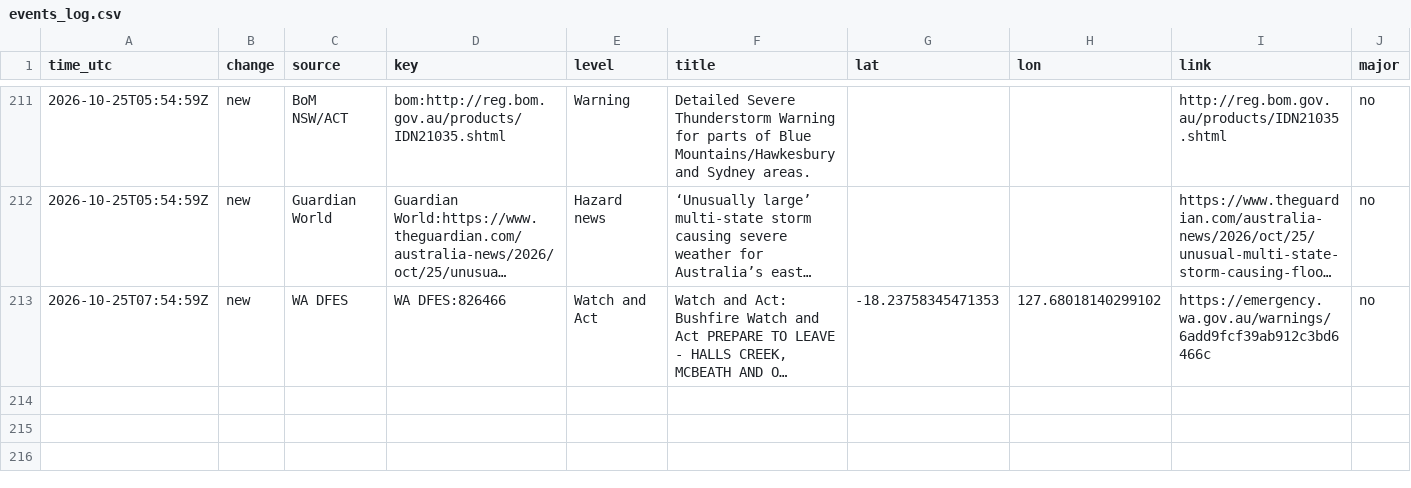
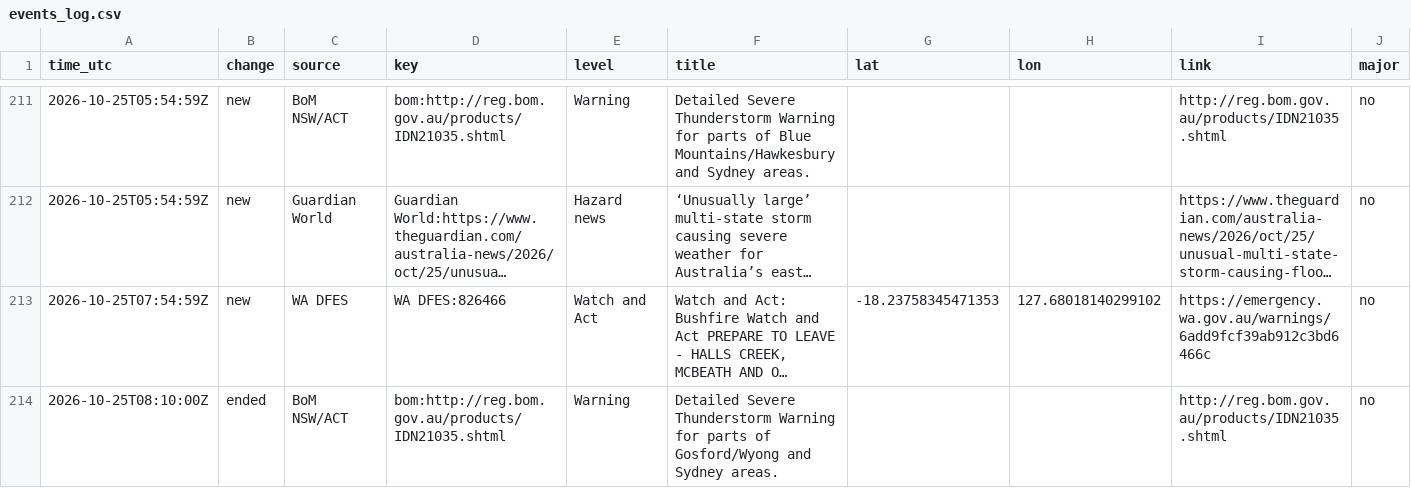
Before and after one commit to samuelmarcus-cell/hazard-alerts, a CSV file: events_log.csv, drawn as a sheet; only a part is shown, gaps mark what is left out; long unchanged cells end in …; the diff names each change by its address in the sheet, - before the commit and + after, or states it on an @@ line.

Commit message:
Update state and event log

```diff
--- a/events_log.csv
+++ b/events_log.csv
+row 214: 2026-10-25T08:10:00Z | ended | BoM NSW/ACT | bom:http://reg.bom.gov.au/products/IDN21035.shtml | Warning | Detailed Severe Thunderstorm Warning for parts of Gosford/Wyong and Sydney areas. |  |  | http://reg.bom.gov.au/products/IDN21035.shtml | no
```
Also changed, not shown: 1 other file.
